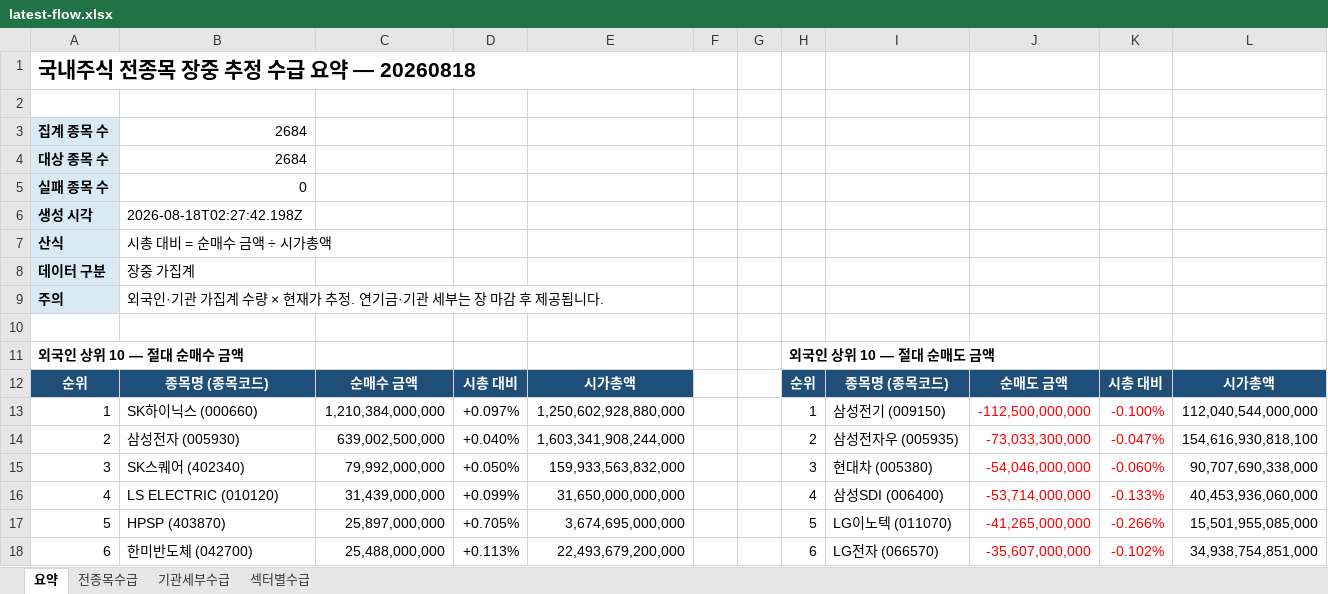
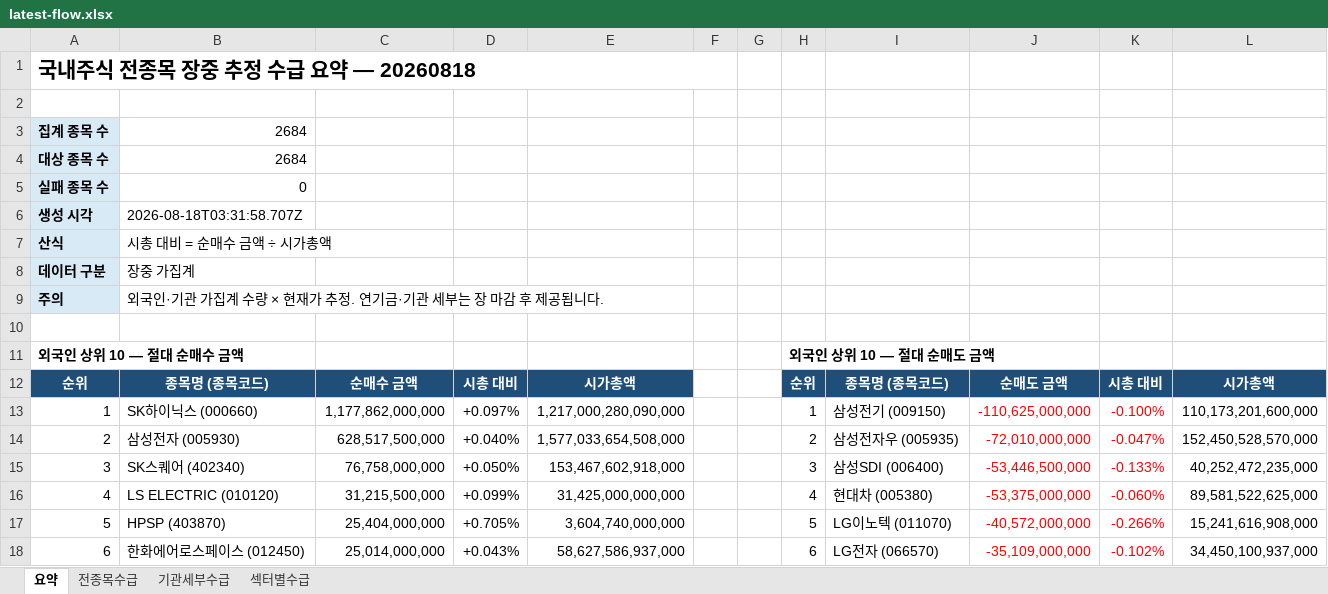
Before and after one commit to HeeChaNY/stock-market-dashboards, an Excel workbook: dashboard/latest-flow.xlsx, sheet 요약, drawn as a sheet; only a part is shown; values as stored, in another font and other column widths than the file's, no borders; the diff covers the shown part only; the diff names each change by its address in the sheet, - before the commit and + after, or states it on an @@ line.

```diff
--- a/dashboard/latest-flow.xlsx (sheet 요약)
+++ b/dashboard/latest-flow.xlsx (sheet 요약)
-B6: 2026-08-18T02:27:42.198Z
+B6: 2026-08-18T03:31:58.707Z
-C13: 1,210,384,000,000
+C13: 1,177,862,000,000
-E13: 1,250,602,928,880,000
+E13: 1,217,000,280,090,000
-J13: -112,500,000,000
+J13: -110,625,000,000
-L13: 112,040,544,000,000
+L13: 110,173,201,600,000
-C14: 639,002,500,000
+C14: 628,517,500,000
-E14: 1,603,341,908,244,000
+E14: 1,577,033,654,508,000
-J14: -73,033,300,000
+J14: -72,010,000,000
-L14: 154,616,930,818,100
+L14: 152,450,528,570,000
-C15: 79,992,000,000
+C15: 76,758,000,000
-E15: 159,933,563,832,000
+E15: 153,467,602,918,000
-I15: 현대차 (005380)
+I15: 삼성SDI (006400)
-J15: -54,046,000,000
+J15: -53,446,500,000
-K15: -0.060%
+K15: -0.133%
-L15: 90,707,690,338,000
+L15: 40,252,472,235,000
-C16: 31,439,000,000
+C16: 31,215,500,000
-E16: 31,650,000,000,000
+E16: 31,425,000,000,000
-I16: 삼성SDI (006400)
+I16: 현대차 (005380)
-J16: -53,714,000,000
+J16: -53,375,000,000
-K16: -0.133%
+K16: -0.060%
-L16: 40,453,936,060,000
+L16: 89,581,522,625,000
-C17: 25,897,000,000
+C17: 25,404,000,000
-E17: 3,674,695,000,000
+E17: 3,604,740,000,000
-J17: -41,265,000,000
+J17: -40,572,000,000
-L17: 15,501,955,085,000
+L17: 15,241,616,908,000
-B18: 한미반도체 (042700)
+B18: 한화에어로스페이스 (012450)
-C18: 25,488,000,000
+C18: 25,014,000,000
-D18: +0.113%
+D18: +0.043%
-E18: 22,493,679,200,000
+E18: 58,627,586,937,000
-J18: -35,607,000,000
+J18: -35,109,000,000
-L18: 34,938,754,851,000
+L18: 34,450,100,937,000
```
Also changed, not shown: 146 edited cells elsewhere in this sheet, sheet 전종목수급, sheet 기관세부수급, sheet 섹터별수급, 1 other file.
